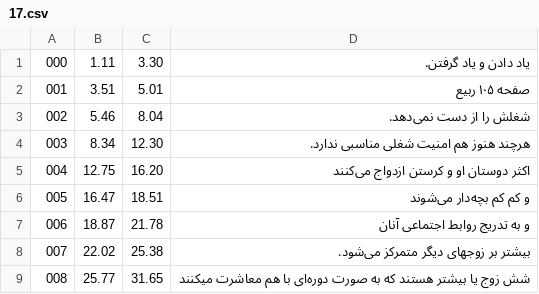
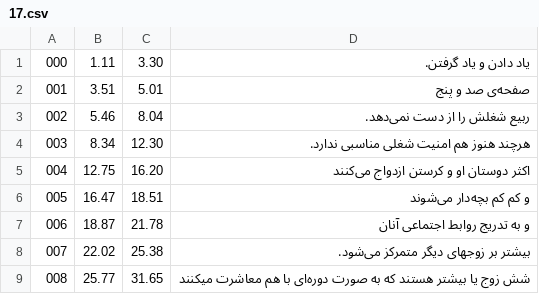
Before and after one commit to HKalbasi/tts-train-dataset, a CSV file: timed/17.csv, drawn as a sheet; only a part is shown.

```diff
--- a/timed/17.csv
+++ b/timed/17.csv
@@ -1,4 +1,4 @@
  000 |    1.11 |    3.30 | یاد دادن و یاد گرفتن.
- 001 |    3.51 |    5.01 | صفحه ۱۰۵ ربیع
- 002 |    5.46 |    8.04 | شغلش را از دست نمی‌دهد.
+ 001 |    3.51 |    5.01 | صفحه‌ی صد و پنج
+ 002 |    5.46 |    8.04 | ربیع شغلش را از دست نمی‌دهد.
  003 |    8.34 |   12.30 | هرچند هنوز هم امنیت شغلی مناسبی ندارد.
```
Also changed, not shown: wrongs.csv, 2 other files.
